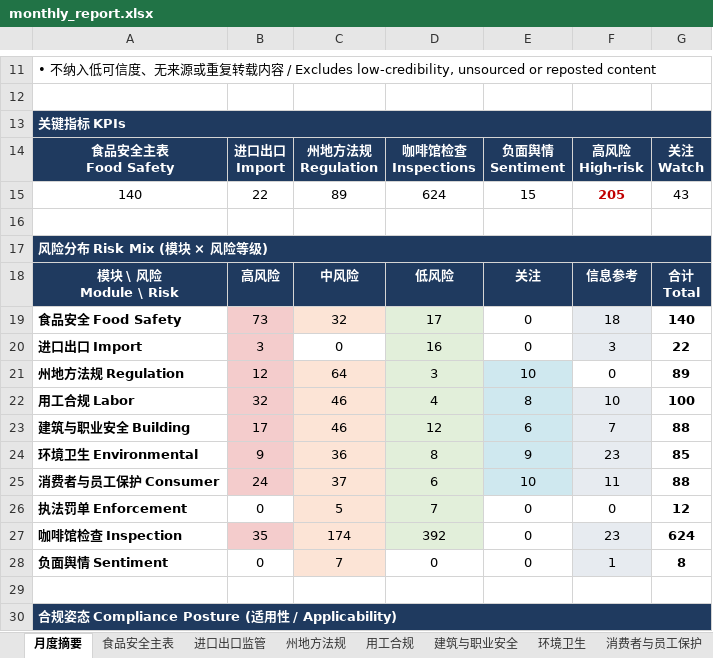
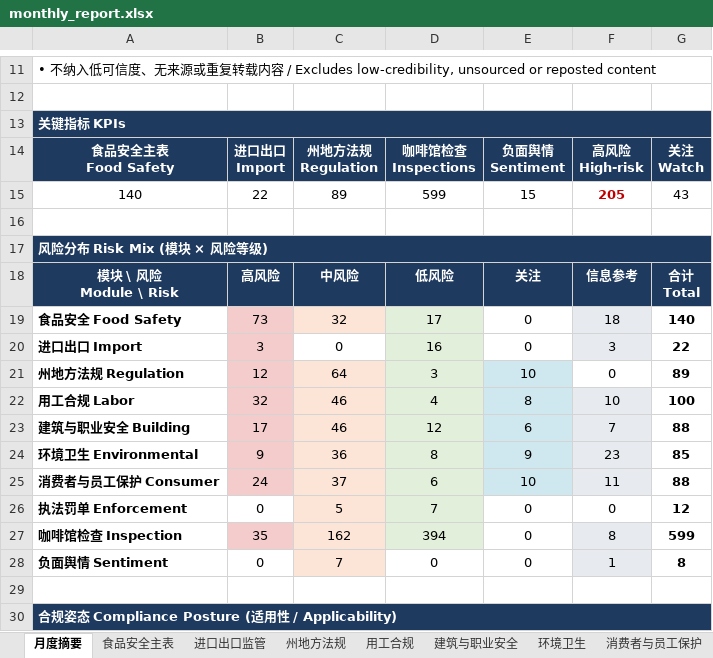
Before and after one commit to xiangyuzeng/qa_dashboard, an Excel workbook: public/exports/monthly_report.xlsx, sheet 月度摘要, drawn as a sheet; only a part is shown, gaps mark what is left out; values as stored, in another font and other column widths than the file's, no borders; the diff names each change by its address in the sheet, - before the commit and + after, or states it on an @@ line.

```diff
--- a/public/exports/monthly_report.xlsx (sheet 月度摘要)
+++ b/public/exports/monthly_report.xlsx (sheet 月度摘要)
-D15: 624
+D15: 599
-C27: 174
+C27: 162
-D27: 392
+D27: 394
-F27: 23
+F27: 8
-G27: 624
+G27: 599
```
Also changed, not shown: sheet 咖啡馆检查, sheet 数据源日志, sheet 执法罚单, 11 other files.
